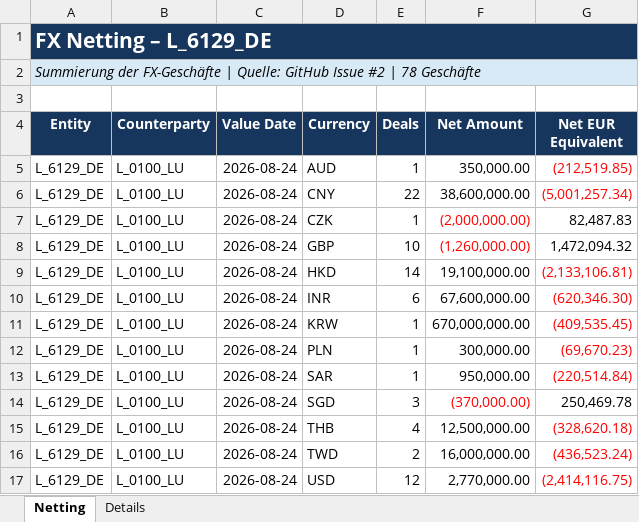
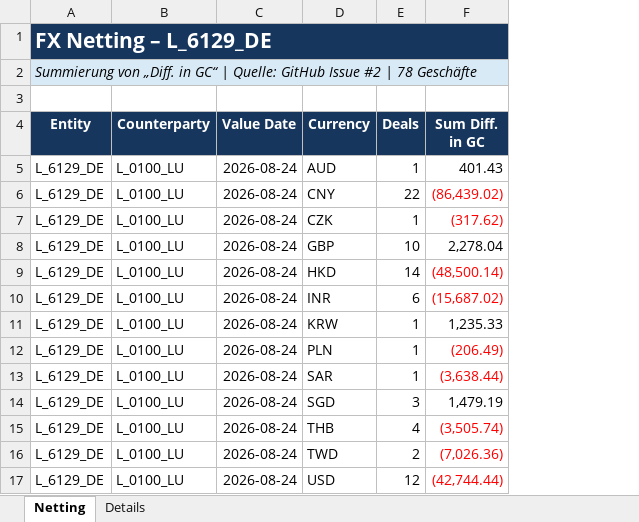
Before and after one commit to mptzgz75kt-cmd/FX-Netting, an Excel workbook: outputs/entities/FX-Netting-L_6129_DE-2026-08-24.xlsx, sheet Netting, drawn as a sheet; values as stored, in another font and other column widths than the file's, no borders; removed rows and columns are numbered as before the commit, all else as after; the diff names each change by its address in the sheet, - before the commit and + after, or states it on an @@ line.

Commit message:
Sum Diff in GC per entity netting file

```diff
--- a/outputs/entities/FX-Netting-L_6129_DE-2026-08-24.xlsx (sheet Netting)
+++ b/outputs/entities/FX-Netting-L_6129_DE-2026-08-24.xlsx (sheet Netting)
-column F (Net Amount), rows 5-17: 350,000.00 | 38,600,000.00 | (2,000,000.00) | (1,260,000.00) | 19,100,000.00 | 67,600,000.00 | 670,000,000.00 | 300,000.00 | 950,000.00 | (370,000.00) | 12,500,000.00 | 16,000,000.00 | 2,770,000.00
-column G (Net EUR Equivalent), rows 5-17: (212,519.85) | (5,001,257.34) | 82,487.83 | 1,472,094.32 | (2,133,106.81) | (620,346.30) | (409,535.45) | (69,670.23) | (220,514.84) | 250,469.78 | (328,620.18) | (436,523.24) | (2,414,116.75)
+column F (Sum Diff. in GC), rows 5-17: 401.43 | (86,439.02) | (317.62) | 2,278.04 | (48,500.14) | (15,687.02) | 1,235.33 | (206.49) | (3,638.44) | 1,479.19 | (3,505.74) | (7,026.36) | (42,744.44)
-A2 (Entity): Summierung der FX-Geschäfte | Quelle:…
+A2 (Entity): Summierung von „Diff. in GC“ | Quelle:…
```
Also changed, not shown: outputs/entities/FX-Netting-L_6209_HU-2026-08-24.xlsx, outputs/entities/FX-Netting-L_6211_NL-2026-08-24.xlsx, 7 other files.
